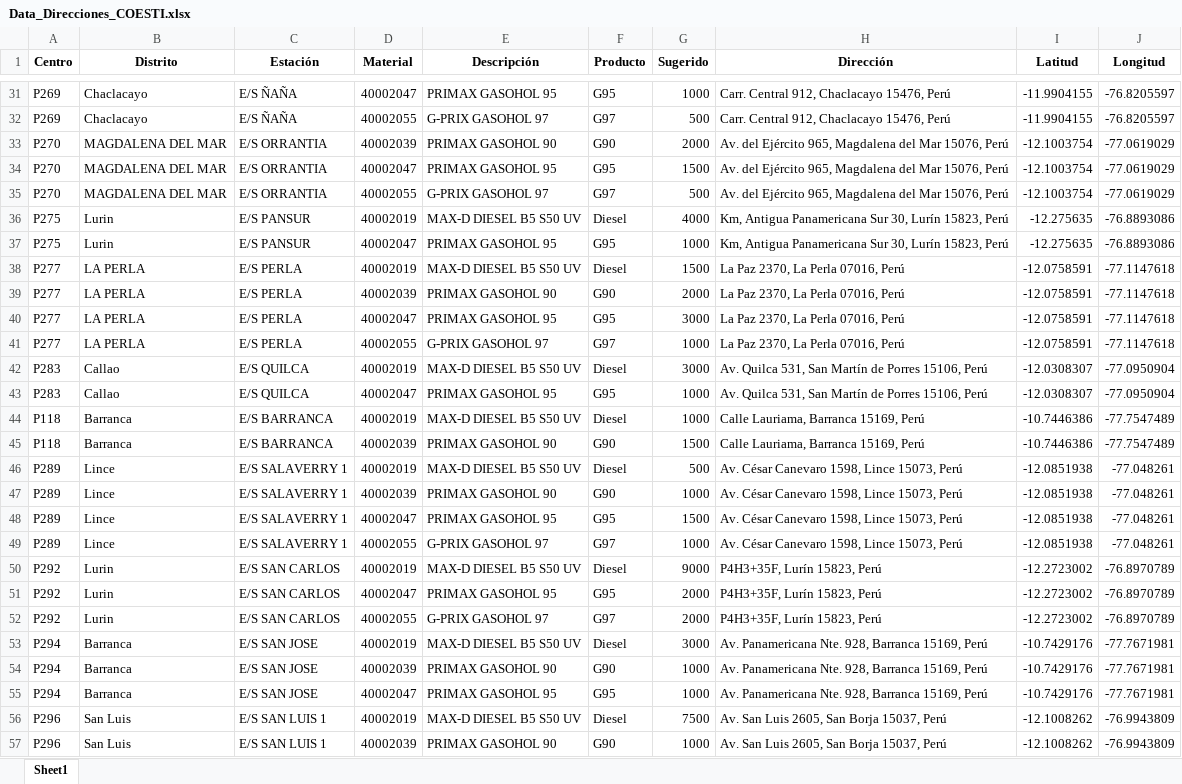
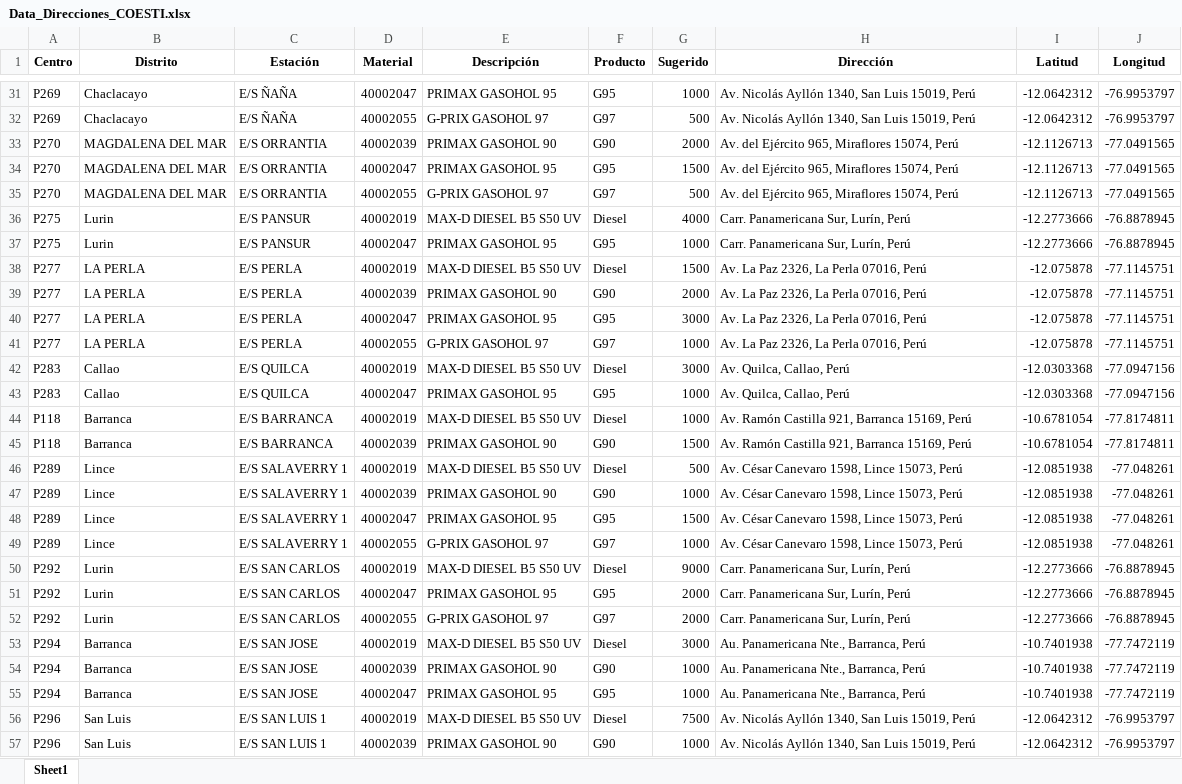
Before and after one commit to Piero16301/Optimizacion_Programacion, an Excel workbook: datos_intermedios/Data_Direcciones_COESTI.xlsx, sheet Sheet1, drawn as a sheet; only a part is shown, gaps mark what is left out; values as stored, in another font and other column widths than the file's, no borders; the diff covers the shown part only; the diff names each change by its address in the sheet, - before the commit and + after, or states it on an @@ line.

```diff
--- a/datos_intermedios/Data_Direcciones_COESTI.xlsx (sheet Sheet1)
+++ b/datos_intermedios/Data_Direcciones_COESTI.xlsx (sheet Sheet1)
-H31:H32 (Dirección): Carr. Central 912, Chaclacayo 15476, Perú
+H31:H32 (Dirección): Av. Nicolás Ayllón 1340, San Luis 15019, Perú
-I31:I32 (Latitud): -11.9904155
+I31:I32 (Latitud): -12.0642312
-J31:J32 (Longitud): -76.8205597
+J31:J32 (Longitud): -76.9953797
-H33:H35 (Dirección): …Ejército 965, Magdalena del Mar 15076, Perú
+H33:H35 (Dirección): …Ejército 965, Miraflores 15074, Perú
-I33:I35 (Latitud): -12.1003754
+I33:I35 (Latitud): -12.1126713
-J33:J35 (Longitud): -77.0619029
+J33:J35 (Longitud): -77.0491565
-H36:H37 (Dirección): Km, Antigua Panamericana Sur 30, Lurín 15823, Perú
+H36:H37 (Dirección): Carr. Panamericana Sur, Lurín, Perú
-I36:I37 (Latitud): -12.275635
+I36:I37 (Latitud): -12.2773666
-J36:J37 (Longitud): -76.8893086
+J36:J37 (Longitud): -76.8878945
-H38:H41 (Dirección): La Paz 2370, La Perla 07016, Perú
+H38:H41 (Dirección): Av. La Paz 2326, La Perla 07016, Perú
-I38:I41 (Latitud): -12.0758591
+I38:I41 (Latitud): -12.075878
-J38:J41 (Longitud): -77.1147618
+J38:J41 (Longitud): -77.1145751
-H42:H43 (Dirección): Av. Quilca 531, San Martín de Porres 15106, Perú
+H42:H43 (Dirección): Av. Quilca, Callao, Perú
-I42:I43 (Latitud): -12.0308307
+I42:I43 (Latitud): -12.0303368
-J42:J43 (Longitud): -77.0950904
+J42:J43 (Longitud): -77.0947156
-H44:H45 (Dirección): Calle Lauriama, Barranca 15169, Perú
+H44:H45 (Dirección): Av. Ramón Castilla 921, Barranca 15169, Perú
-I44:I45 (Latitud): -10.7446386
+I44:I45 (Latitud): -10.6781054
-J44:J45 (Longitud): -77.7547489
+J44:J45 (Longitud): -77.8174811
-H50:H52 (Dirección): P4H3+35F, Lurín 15823, Perú
+H50:H52 (Dirección): Carr. Panamericana Sur, Lurín, Perú
-I50:I52 (Latitud): -12.2723002
+I50:I52 (Latitud): -12.2773666
-J50:J52 (Longitud): -76.8970789
+J50:J52 (Longitud): -76.8878945
-H53:H55 (Dirección): Av. Panamericana Nte. 928, Barranca 15169, Perú
+H53:H55 (Dirección): Au. Panamericana Nte., Barranca, Perú
-I53:I55 (Latitud): -10.7429176
+I53:I55 (Latitud): -10.7401938
-J53:J55 (Longitud): -77.7671981
+J53:J55 (Longitud): -77.7472119
-H56:H57 (Dirección): Av. San Luis 2605, San Borja 15037, Perú
+H56:H57 (Dirección): Av. Nicolás Ayllón 1340, San Luis 15019, Perú
-I56:I57 (Latitud): -12.1008262
+I56:I57 (Latitud): -12.0642312
-J56:J57 (Longitud): -76.9943809
+J56:J57 (Longitud): -76.9953797
```
Also changed, not shown: 222 edited cells elsewhere in this sheet, datos_entrada/Pedidos_Externos.XLSX, datos_intermedios/Data_Formateada_COESTI.xlsx, 8 other files.
